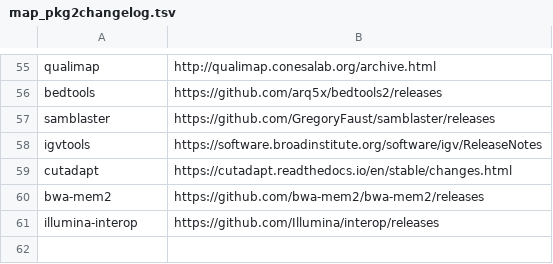
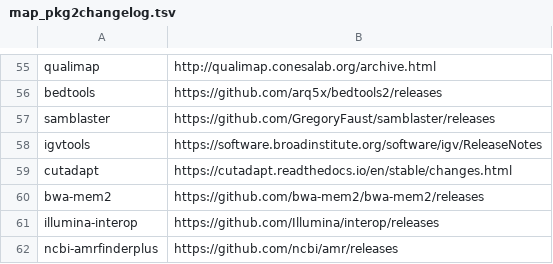
Before and after one commit to pmenzel/gh-actions, a TSV file: check-conda-envs/map_pkg2changelog.tsv, drawn as a sheet; only a part is shown, gaps mark what is left out.

Commit message:
Update map_pkg2changelog.tsv
add ncbi-amrfinderplus

```diff
--- a/check-conda-envs/map_pkg2changelog.tsv
+++ b/check-conda-envs/map_pkg2changelog.tsv
@@ -61 +61,2 @@ bwa-mem2	https://github.com/bwa-mem2/bwa-mem2/releases
 illumina-interop	https://github.com/Illumina/interop/releases
+ncbi-amrfinderplus	https://github.com/ncbi/amr/releases
```
